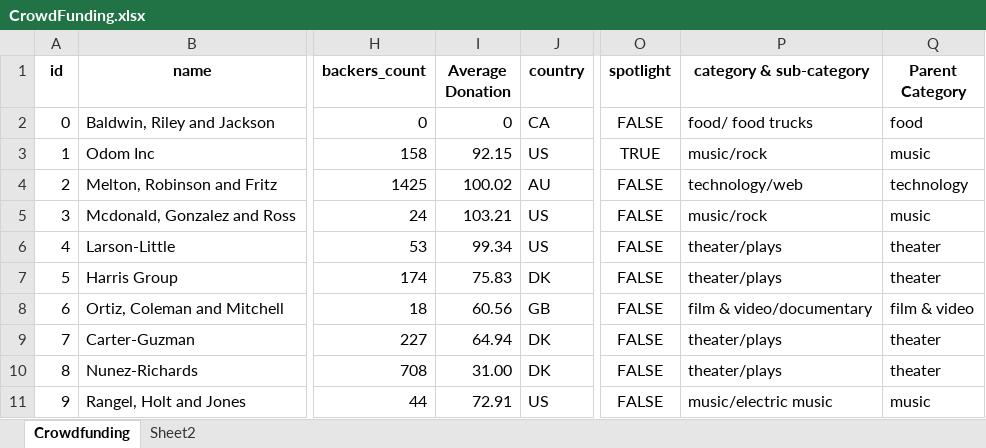
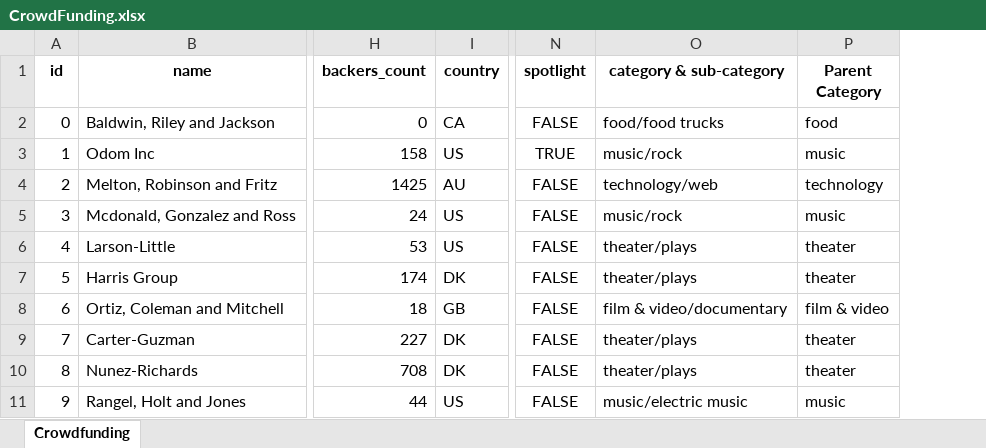
Before and after one commit to MohammedRizwan-1/Excel, an Excel workbook: CrowdFunding.xlsx, sheet Crowdfunding, drawn as a sheet; only a part is shown, gaps mark what is left out; values as stored, in another font and other column widths than the file's, no borders; conditional formats not drawn; removed rows and columns are numbered as before the commit, all else as after; the diff names each change by its address in the sheet, - before the commit and + after, or states it on an @@ line.

```diff
--- a/CrowdFunding.xlsx (sheet Crowdfunding)
+++ b/CrowdFunding.xlsx (sheet Crowdfunding)
-sheet tab: Sheet2
-column I (Average Donation), rows 2-11: 0 | 92.15 | 100.02 | 103.21 | 99.34 | 75.83 | 60.56 | 64.94 | 31.00 | 72.91
-O2 (category & sub-category): food/ food trucks
+O2 (category & sub-category): food/food trucks
```
Also changed, not shown: formulas that keep their value.
